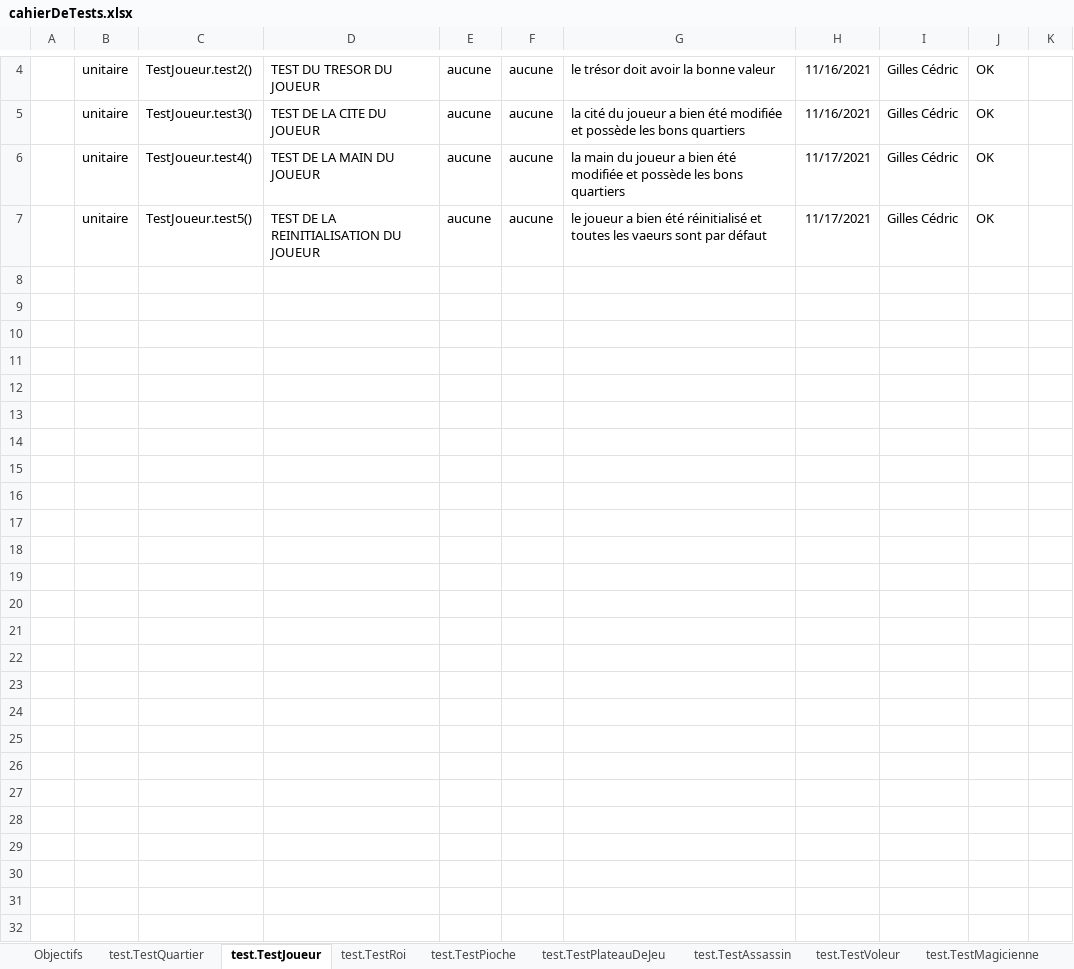
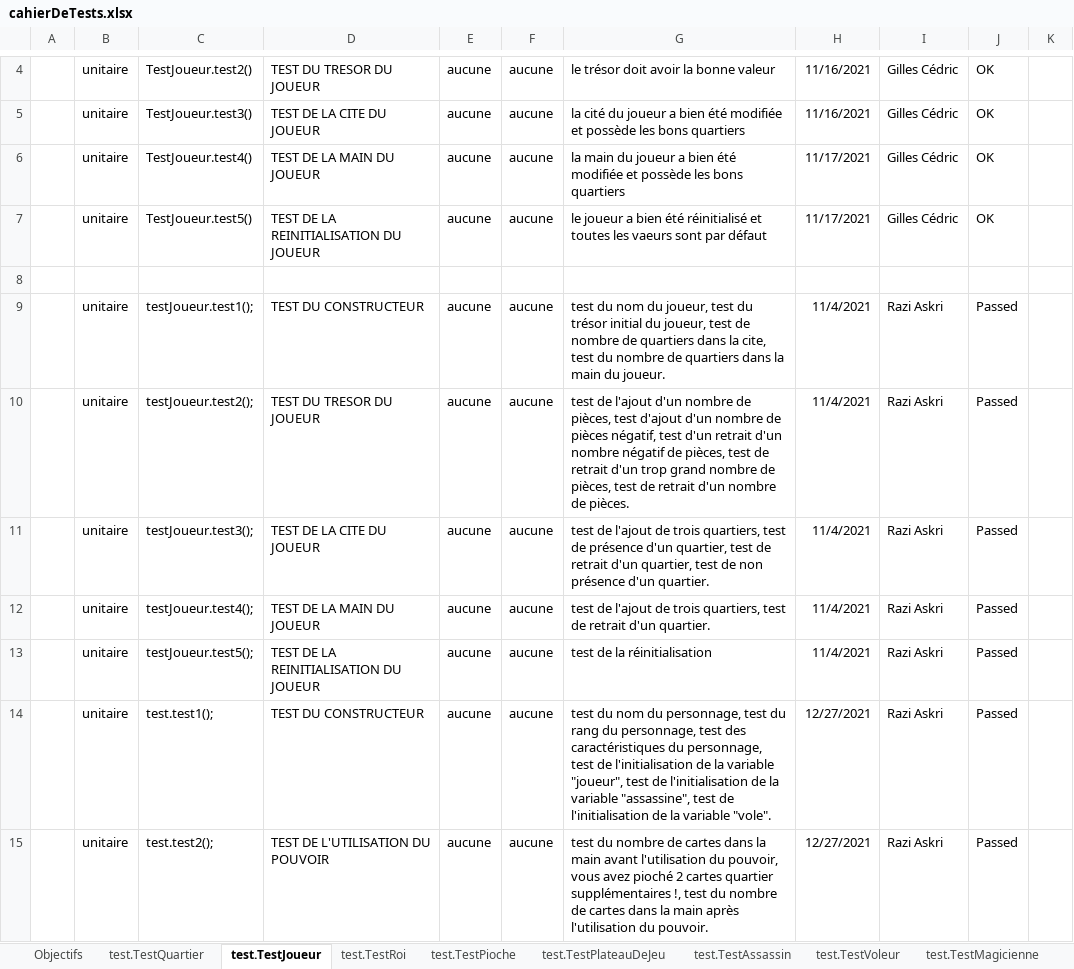
Before and after one commit to GillesCedric/Citadelle, an Excel workbook: src/ressources/cahierDeTests.xlsx, sheet test.TestJoueur, drawn as a sheet; only a part is shown, gaps mark what is left out; values as stored, in another font and other column widths than the file's, no borders; the diff names each change by its address in the sheet, - before the commit and + after, or states it on an @@ line.

```diff
--- a/src/ressources/cahierDeTests.xlsx (sheet test.TestJoueur)
+++ b/src/ressources/cahierDeTests.xlsx (sheet test.TestJoueur)
+row 8: (empty)
+row 9:  | unitaire | testJoueur.test1(); | TEST DU CONSTRUCTEUR | aucune | aucune | test du nom du joueur, test du trésor initial du joueur, test de nombre de quartiers dans la cite, test du nombre de quartiers dans la main du joueur. | 11/4/2021 | Razi Askri | Passed
+row 10:  | unitaire | testJoueur.test2(); | TEST DU TRESOR DU JOUEUR | aucune | aucune | test de l'ajout d'un nombre de pièces, test d'ajout d'un nombre de pièces négatif, test d'un retrait d'un nombre négatif de pièces, test de retrait d'un trop grand nombre de pièces, test de retrait d'un nombre de pièces. | 11/4/2021 | Razi Askri | Passed
+row 11:  | unitaire | testJoueur.test3(); | TEST DE LA CITE DU JOUEUR | aucune | aucune | test de l'ajout de trois quartiers, test de présence d'un quartier, test de retrait d'un quartier, test de non présence d'un quartier. | 11/4/2021 | Razi Askri | Passed
+row 12:  | unitaire | testJoueur.test4(); | TEST DE LA MAIN DU JOUEUR | aucune | aucune | test de l'ajout de trois quartiers, test de retrait d'un quartier. | 11/4/2021 | Razi Askri | Passed
+row 13:  | unitaire | testJoueur.test5(); | TEST DE LA REINITIALISATION DU JOUEUR | aucune | aucune | test de la réinitialisation | 11/4/2021 | Razi Askri | Passed
+row 14:  | unitaire | test.test1(); | TEST DU CONSTRUCTEUR | aucune | aucune | test du nom du personnage, test du rang du personnage, test des caractéristiques du personnage, test de l'initialisation de la variable "joueur", test de l'initialisation de la variable "assassine", test de l'initialisation de la variable "vole". | 12/27/2021 | Razi Askri | Passed
+row 15:  | unitaire | test.test2(); | TEST DE L'UTILISATION DU POUVOIR | aucune | aucune | test du nombre de cartes dans la main avant l'utilisation du pouvoir, vous avez pioché 2 cartes quartier supplémentaires !, test du nombre de cartes dans la main après l'utilisation du pouvoir. | 12/27/2021 | Razi Askri | Passed
```
Also changed, not shown: sheet test.TestMagicienne, other sheet tabs.
